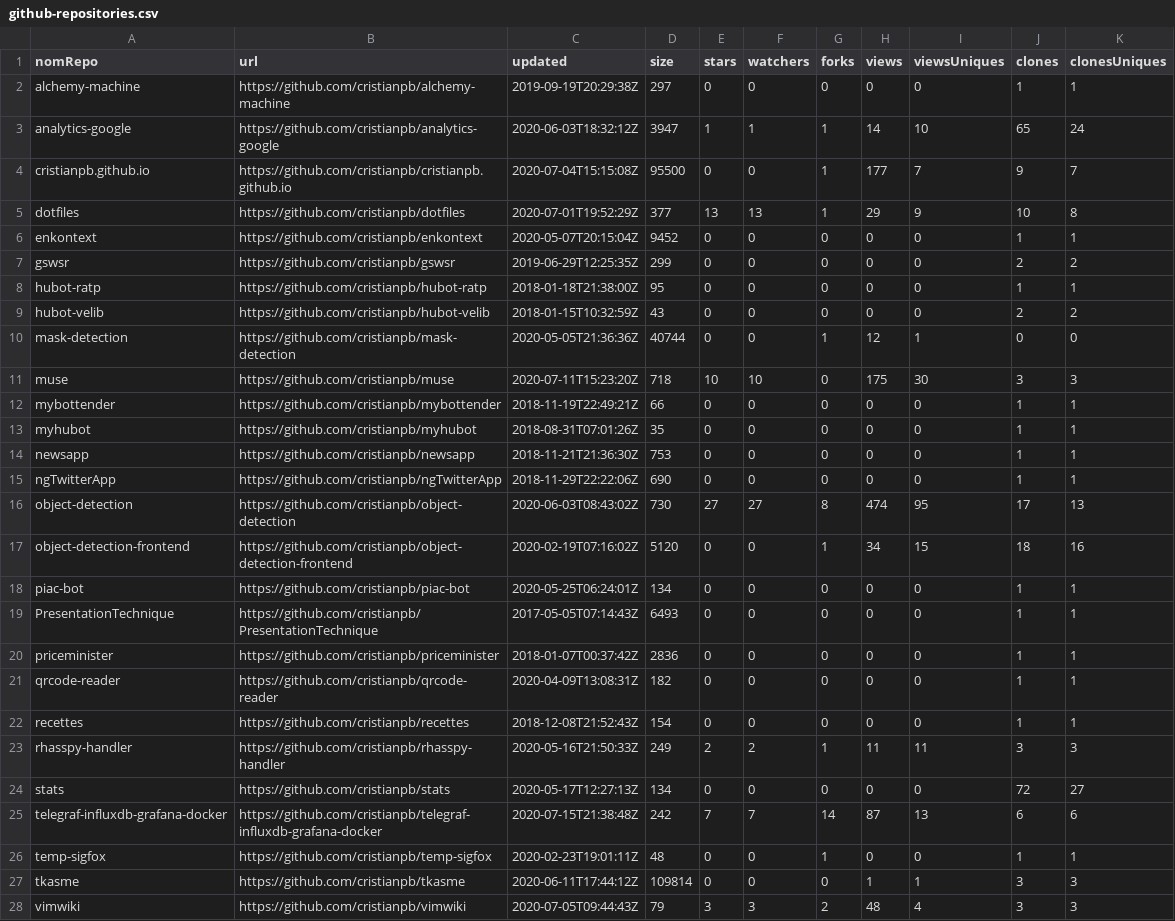
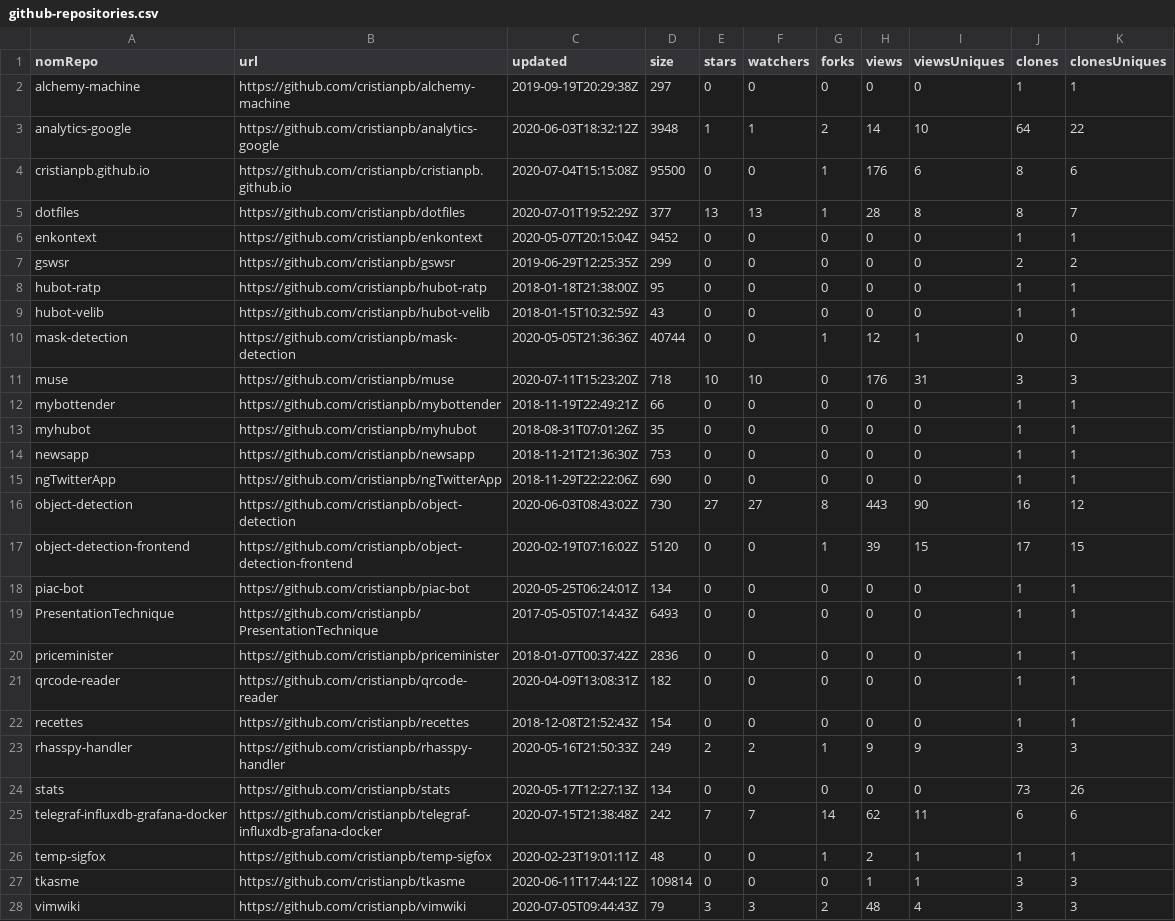
Before and after one commit to cristianpb/stats, a CSV file: github-repositories.csv, drawn as a sheet.

```diff
--- a/github-repositories.csv
+++ b/github-repositories.csv
@@ -2,5 +2,5 @@ nomRepo,url,updated,size,stars,watchers,forks,views,viewsUniques,clones,clonesUn
 alchemy-machine,https://github.com/cristianpb/alchemy-machine,2019-09-19T20:29:38Z,297,0,0,0,0,0,1,1
-analytics-google,https://github.com/cristianpb/analytics-google,2020-06-03T18:32:12Z,3947,1,1,1,14,10,65,24
-cristianpb.github.io,https://github.com/cristianpb/cristianpb.github.io,2020-07-04T15:15:08Z,95500,0,0,1,177,7,9,7
-dotfiles,https://github.com/cristianpb/dotfiles,2020-07-01T19:52:29Z,377,13,13,1,29,9,10,8
+analytics-google,https://github.com/cristianpb/analytics-google,2020-06-03T18:32:12Z,3948,1,1,2,14,10,64,22
+cristianpb.github.io,https://github.com/cristianpb/cristianpb.github.io,2020-07-04T15:15:08Z,95500,0,0,1,176,6,8,6
+dotfiles,https://github.com/cristianpb/dotfiles,2020-07-01T19:52:29Z,377,13,13,1,28,8,8,7
 enkontext,https://github.com/cristianpb/enkontext,2020-05-07T20:15:04Z,9452,0,0,0,0,0,1,1
@@ -8,5 +8,5 @@ gswsr,https://github.com/cristianpb/gswsr,2019-06-29T12:25:35Z,299,0,0,0,0,0,2,2
 hubot-ratp,https://github.com/cristianpb/hubot-ratp,2018-01-18T21:38:00Z,95,0,0,0,0,0,1,1
-hubot-velib,https://github.com/cristianpb/hubot-velib,2018-01-15T10:32:59Z,43,0,0,0,0,0,2,2
+hubot-velib,https://github.com/cristianpb/hubot-velib,2018-01-15T10:32:59Z,43,0,0,0,0,0,1,1
 mask-detection,https://github.com/cristianpb/mask-detection,2020-05-05T21:36:36Z,40744,0,0,1,12,1,0,0
-muse,https://github.com/cristianpb/muse,2020-07-11T15:23:20Z,718,10,10,0,175,30,3,3
+muse,https://github.com/cristianpb/muse,2020-07-11T15:23:20Z,718,10,10,0,176,31,3,3
 mybottender,https://github.com/cristianpb/mybottender,2018-11-19T22:49:21Z,66,0,0,0,0,0,1,1
@@ -15,4 +15,4 @@ newsapp,https://github.com/cristianpb/newsapp,2018-11-21T21:36:30Z,753,0,0,0,0,0
 ngTwitterApp,https://github.com/cristianpb/ngTwitterApp,2018-11-29T22:22:06Z,690,0,0,0,0,0,1,1
-object-detection,https://github.com/cristianpb/object-detection,2020-06-03T08:43:02Z,730,27,27,8,474,95,17,13
-object-detection-frontend,https://github.com/cristianpb/object-detection-frontend,2020-02-19T07:16:02Z,5120,0,0,1,34,15,18,16
+object-detection,https://github.com/cristianpb/object-detection,2020-06-03T08:43:02Z,730,27,27,8,443,90,16,12
+object-detection-frontend,https://github.com/cristianpb/object-detection-frontend,2020-02-19T07:16:02Z,5120,0,0,1,39,15,17,15
 piac-bot,https://github.com/cristianpb/piac-bot,2020-05-25T06:24:01Z,134,0,0,0,0,0,1,1
@@ -22,6 +22,6 @@ qrcode-reader,https://github.com/cristianpb/qrcode-reader,2020-04-09T13:08:31Z,1
 recettes,https://github.com/cristianpb/recettes,2018-12-08T21:52:43Z,154,0,0,0,0,0,1,1
-rhasspy-handler,https://github.com/cristianpb/rhasspy-handler,2020-05-16T21:50:33Z,249,2,2,1,11,11,3,3
-stats,https://github.com/cristianpb/stats,2020-05-17T12:27:13Z,134,0,0,0,0,0,72,27
-telegraf-influxdb-grafana-docker,https://github.com/cristianpb/telegraf-influxdb-grafana-docker,2020-07-15T21:38:48Z,242,7,7,14,87,13,6,6
-temp-sigfox,https://github.com/cristianpb/temp-sigfox,2020-02-23T19:01:11Z,48,0,0,1,0,0,1,1
+rhasspy-handler,https://github.com/cristianpb/rhasspy-handler,2020-05-16T21:50:33Z,249,2,2,1,9,9,3,3
+stats,https://github.com/cristianpb/stats,2020-05-17T12:27:13Z,134,0,0,0,0,0,73,26
+telegraf-influxdb-grafana-docker,https://github.com/cristianpb/telegraf-influxdb-grafana-docker,2020-07-15T21:38:48Z,242,7,7,14,62,11,6,6
+temp-sigfox,https://github.com/cristianpb/temp-sigfox,2020-02-23T19:01:11Z,48,0,0,1,2,1,1,1
 tkasme,https://github.com/cristianpb/tkasme,2020-06-11T17:44:12Z,109814,0,0,0,1,1,3,3
```
Also changed, not shown: github-visits.csv.
